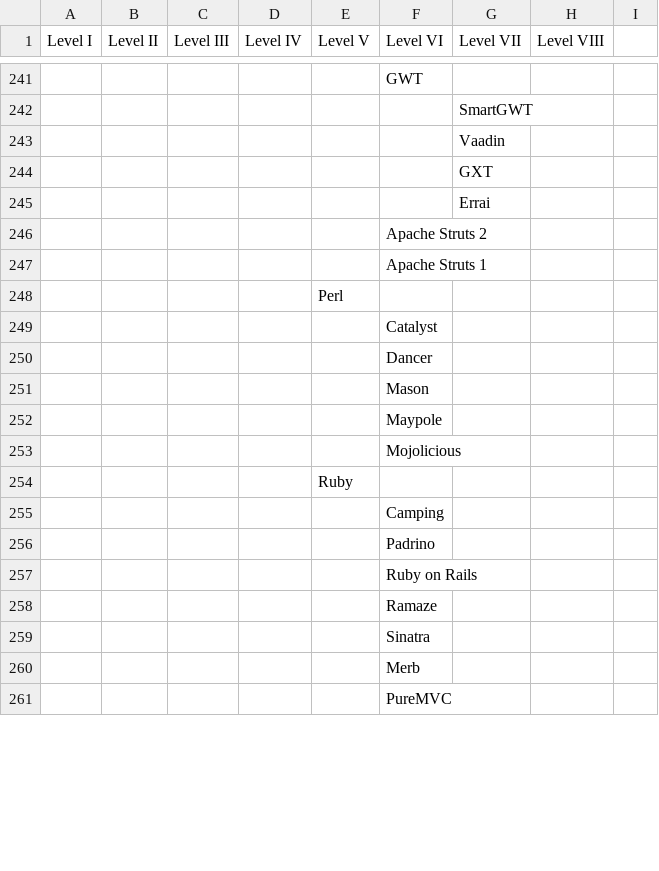
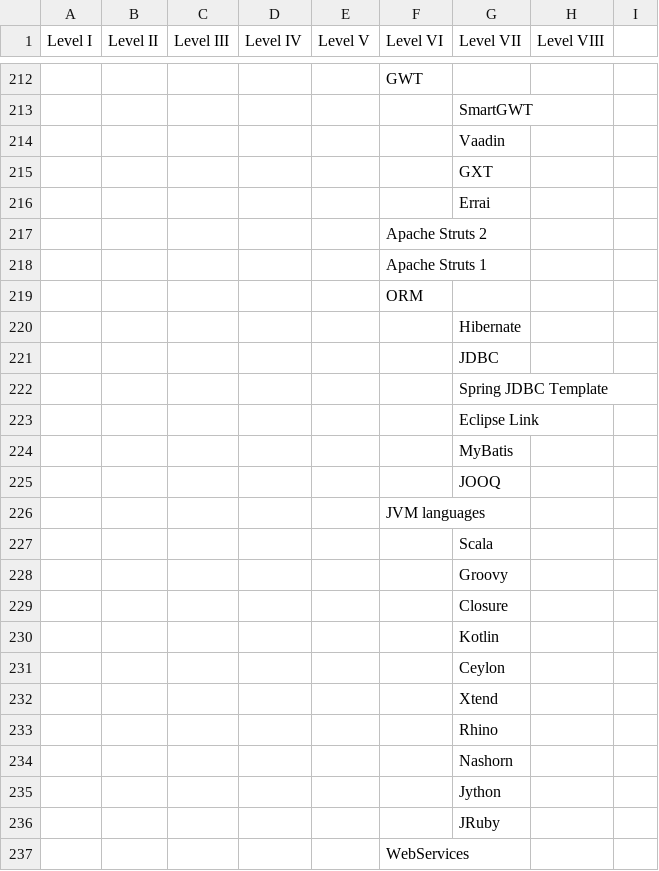
Before and after one commit to avvy/hspaceportal, a CSV file: data/in/hard-skills.csv (was data/in/skills.csv), drawn as a sheet; only a part is shown, gaps mark what is left out; the shorter side is filled out with more unchanged rows; the diff covers the shown part only; the diff names each change by its address in the sheet, - before the commit and + after, or states it on an @@ line.

```diff
--- a/data/in/skills.csv
+++ b/data/in/hard-skills.csv
+row 219:  |  |  |  |  | ORM
+row 220:  |  |  |  |  |  | Hibernate
+row 221:  |  |  |  |  |  | JDBC
+row 222:  |  |  |  |  |  | Spring JDBC Template
+row 223:  |  |  |  |  |  | Eclipse Link
+row 224:  |  |  |  |  |  | MyBatis
+row 225:  |  |  |  |  |  | JOOQ
+row 226:  |  |  |  |  | JVM languages
+row 227:  |  |  |  |  |  | Scala
+row 228:  |  |  |  |  |  | Groovy
+row 229:  |  |  |  |  |  | Closure
+row 230:  |  |  |  |  |  | Kotlin
+row 231:  |  |  |  |  |  | Ceylon
+row 232:  |  |  |  |  |  | Xtend
+row 233:  |  |  |  |  |  | Rhino
+row 234:  |  |  |  |  |  | Nashorn
+row 235:  |  |  |  |  |  | Jython
+row 236:  |  |  |  |  |  | JRuby
+row 237:  |  |  |  |  | WebServices
```
Also changed, not shown: 37 added rows, 36 removed rows and 5 edited cells elsewhere in this file, 10 other files.
